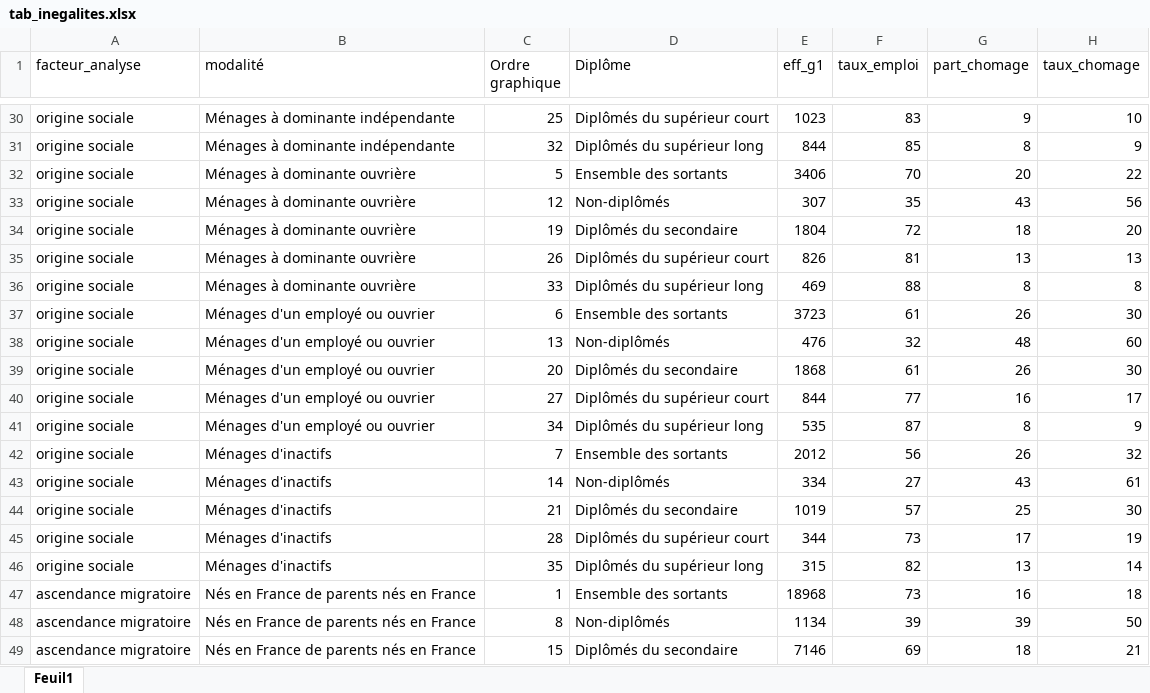
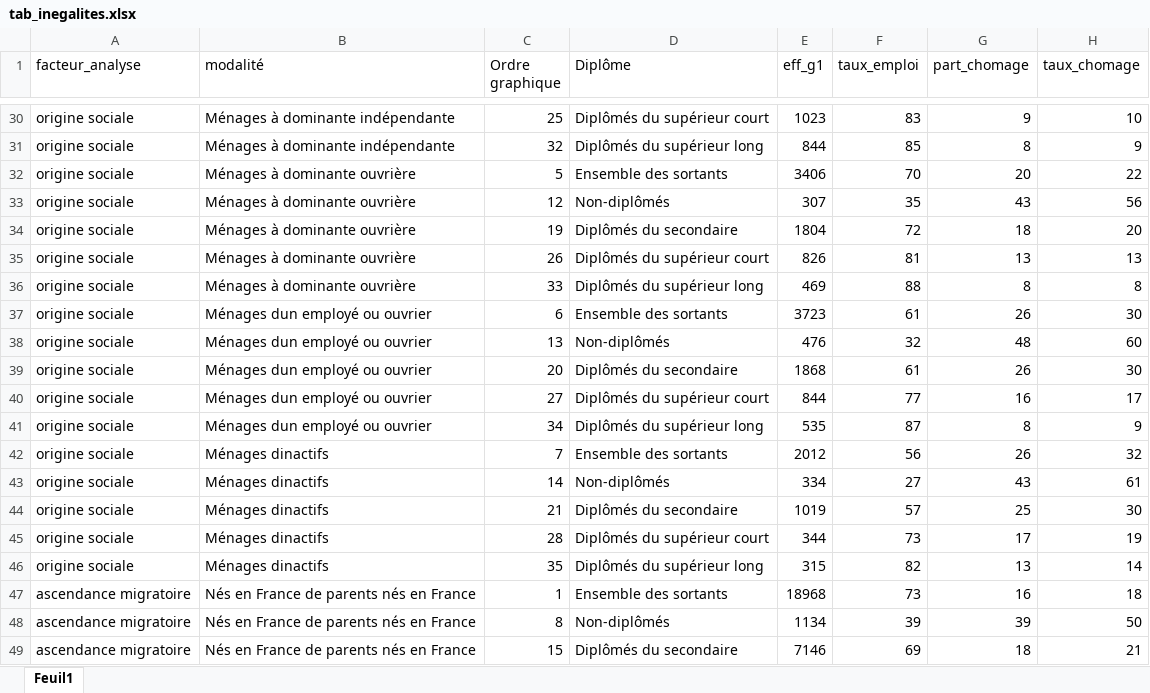
Before and after one commit to cereq-open/cereq-dataviz, an Excel workbook: inegalites/data/tab_inegalites.xlsx, sheet Feuil1, drawn as a sheet; only a part is shown, gaps mark what is left out; values as stored, in another font and other column widths than the file's, no borders; the diff covers the shown part only; the diff names each change by its address in the sheet, - before the commit and + after, or states it on an @@ line.

```diff
--- a/inegalites/data/tab_inegalites.xlsx (sheet Feuil1)
+++ b/inegalites/data/tab_inegalites.xlsx (sheet Feuil1)
-B37:B41 (modalité): Ménages d'un employé ou ouvrier
+B37:B41 (modalité): Ménages dun employé ou ouvrier
-B42:B46 (modalité): Ménages d'inactifs
+B42:B46 (modalité): Ménages dinactifs
```
Also changed, not shown: 20 edited cells elsewhere in this sheet, 2 other files.
